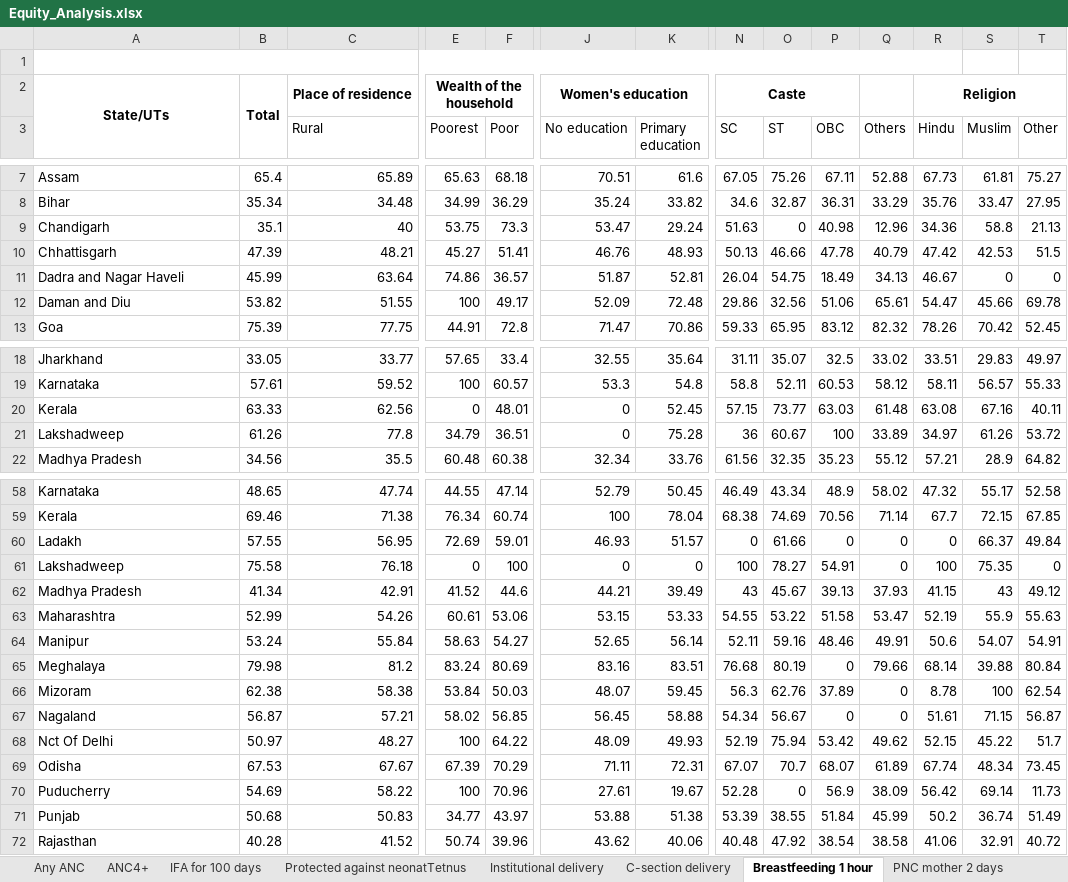
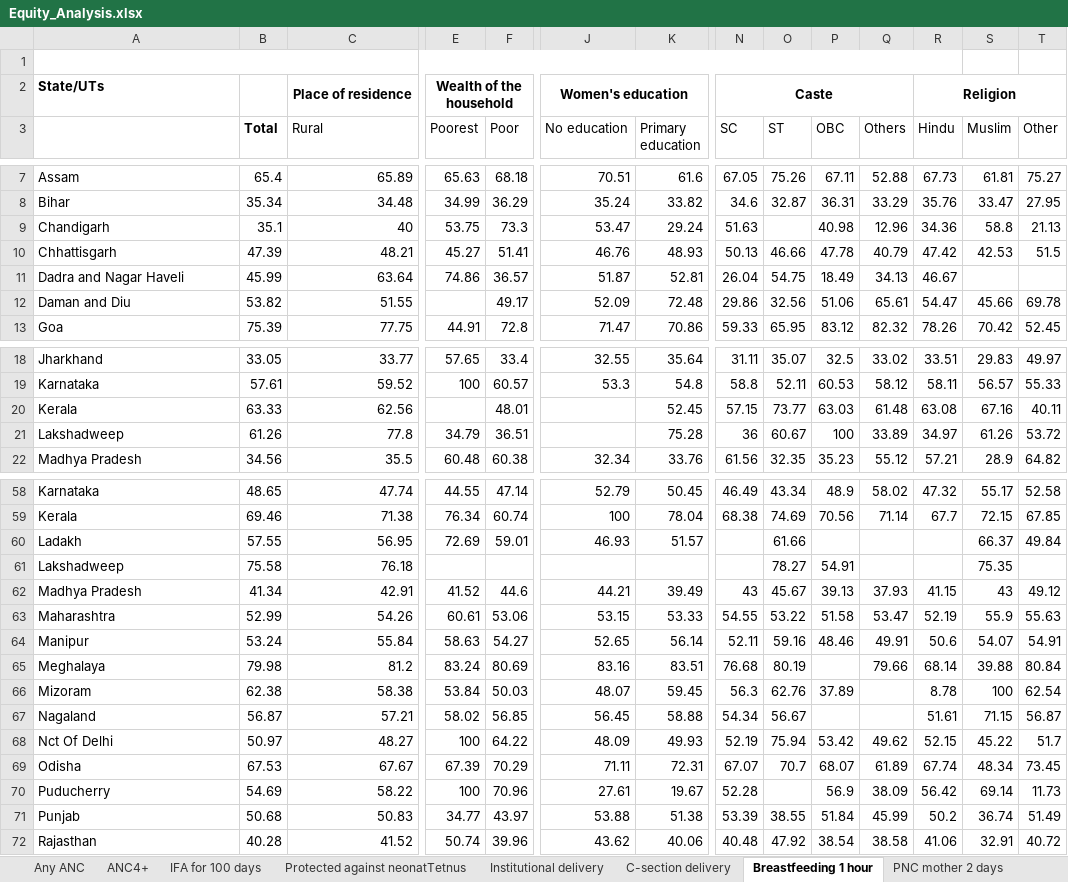
Before and after one commit to beto-Sibileau/ico-nfhs-multipage, an Excel workbook: datasets/Equity_Analysis.xlsx, sheet Breastfeeding 1 hour, drawn as a sheet; only a part is shown, gaps mark what is left out; values as stored, in another font and other column widths than the file's, no borders; the diff covers the shown part only; the diff names each change by its address in the sheet, - before the commit and + after, or states it on an @@ line.

```diff
--- a/datasets/Equity_Analysis.xlsx (sheet Breastfeeding 1 hour)
+++ b/datasets/Equity_Analysis.xlsx (sheet Breastfeeding 1 hour)
-A2 alignment: center
+A2 alignment: left
-A2:A3 merged
-B2 (Total): Total
+B2 (Total): (empty)
-B2:B3 merged
-N2:P2 merged
+N2:Q2 merged
-B3: (empty)
+B3: Total
-O9 (ST): 0
+O9 (ST): (empty)
-S11 (Muslim): 0
+S11 (Muslim): (empty)
-T11 (Other): 0
+T11 (Other): (empty)
-E12 (Poorest): 100
+E12 (Poorest): (empty)
-E20 (Poorest): 0
+E20 (Poorest): (empty)
-J20:J21 (No education): 0
+J20:J21 (No education): (empty)
-N60 (SC): 0
+N60 (SC): (empty)
-P60 (OBC): 0
+P60 (OBC): (empty)
-Q60:Q61 (Others): 0
+Q60:Q61 (Others): (empty)
-R60 (Hindu): 0
+R60 (Hindu): (empty)
-E61 (Poorest): 0
+E61 (Poorest): (empty)
-F61 (Poor): 100
+F61 (Poor): (empty)
-J61 (No education): 0
+J61 (No education): (empty)
-K61 (Primary education): 0
+K61 (Primary education): (empty)
-N61 (SC): 100
+N61 (SC): (empty)
-R61 (Hindu): 100
+R61 (Hindu): (empty)
-T61 (Other): 0
+T61 (Other): (empty)
-P65 (OBC): 0
+P65 (OBC): (empty)
-Q66:Q67 (Others): 0
+Q66:Q67 (Others): (empty)
-P67 (OBC): 0
+P67 (OBC): (empty)
-O70 (ST): 0
+O70 (ST): (empty)
```
Also changed, not shown: 5 edited cells and merged cells elsewhere in this sheet, sheet PNC mother 2 days, sheet PNC children 2 days, sheet Immunisation, sheet DPT3, sheet IFA for 100 days, sheet Protected against neonatTetnus, 5 more sheets, other sheet tabs.
